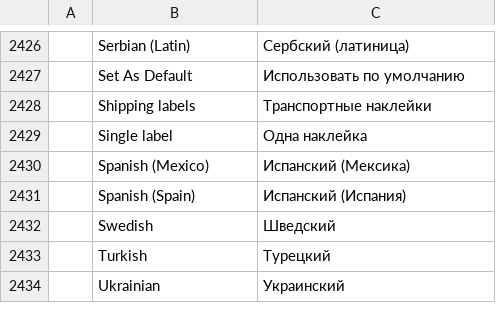
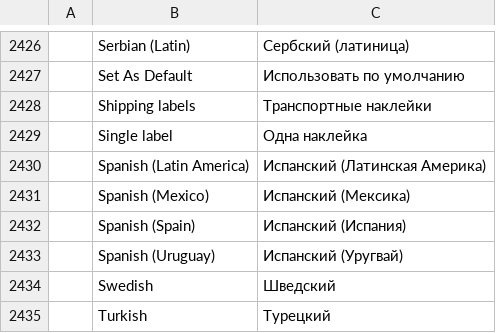
Before and after one commit to 0x-fork/wordcraft, a TSV file: crates/ui-egui/src/i18n/ru.tsv, drawn as a sheet; only a part is shown, gaps mark what is left out; the shorter side is filled out with more unchanged rows; the diff names each change by its address in the sheet, - before the commit and + after, or states it on an @@ line.

Commit message:
#3360, #3553: Spanish proofing (es-ES, es-MX, es-419, es-UY)
Spanish text was never checked: ProofLang had no Spanish variant, so every
es-* run fell through to Other (no marks). And the RLA-ES dictionaries
LibreOffice ships were refused by the affix engine for their `☎️` flag
(☎ + variation selector U+FE0F), which Hunspell reads as ☎.

- ProofLang::Es (Spain, plain es, spa), EsMx (es-MX), Es419 (es-419 and
  the other countries of the Americas) and EsUy (es-UY), chosen by region
  like the English dialects
- each variety reads its own installed Hunspell dictionary with fallbacks
  (es_ES; es_MX; es_419/es_US/es_MX; es_UY/es_AR); nothing bundled
- variation selectors in affix flag fields belong to the flag before them
- Uruguayan vos forms accepted when the dictionary has the infinitive:
  imperatives (vení, andá), with pronouns (decime, decímelo), present
  (tenés); a vos form typed without its accent gets it back first
- suggestions use the dictionary-driven Czech ranking (prueva → prueba,
  corector → corrector, tambien → también)
- grammar: repeated word, spacing, missing opening ¿/¡, space after an
  opening mark, with Spanish messages
- Review › Language, status bar, Language dialog and File › Options ›
  Proofing list the four varieties; the two new names translated in every
  catalog; a Spanish interface writes new documents in the region's Spanish
- the dictionaries-folder engine test holds the Italian and Spanish
  fixtures, so parallel proofing tests no longer lose their dictionaries
- tests use hand-written synthetic dictionaries; engine end-to-end tests

```diff
--- a/crates/ui-egui/src/i18n/ru.tsv
+++ b/crates/ui-egui/src/i18n/ru.tsv
+row 2430:  | Spanish (Latin America) | Испанский (Латинская Америка)
+row 2433:  | Spanish (Uruguay) | Испанский (Уругвай)
```
Also changed, not shown: crates/ui-egui/src/i18n/bg.tsv, crates/ui-egui/src/i18n/ja.tsv, 39 other files.
